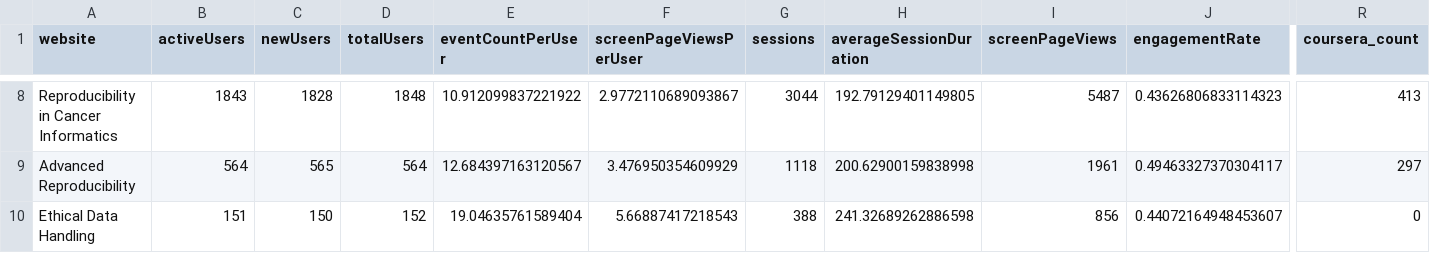
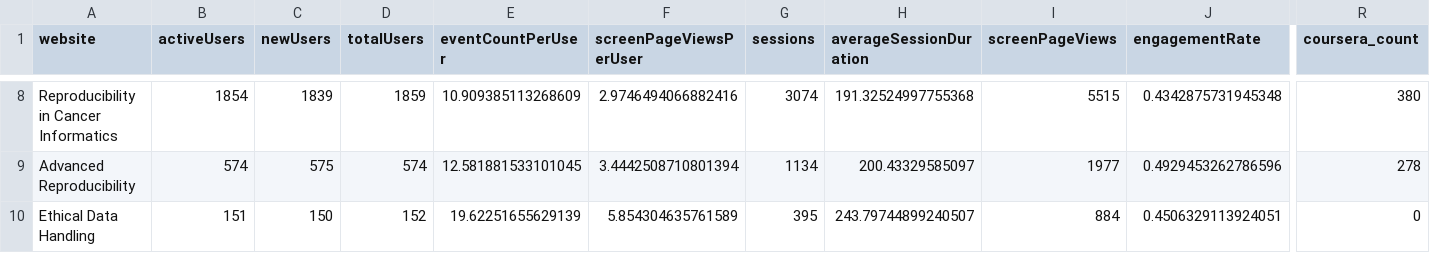
Before and after one commit to FredHutch/itn-dashboard, a CSV file: data/itcr_course_metrics.csv, drawn as a sheet; only a part is shown, gaps mark what is left out; the diff covers the shown part only; the diff names each change by its address in the sheet, - before the commit and + after, or states it on an @@ line.

```diff
--- a/data/itcr_course_metrics.csv
+++ b/data/itcr_course_metrics.csv
-B8 (activeUsers): 1843
+B8 (activeUsers): 1854
-C8 (newUsers): 1828
+C8 (newUsers): 1839
-D8 (totalUsers): 1848
+D8 (totalUsers): 1859
-E8 (eventCountPerUser): 10.912099837221922
+E8 (eventCountPerUser): 10.909385113268609
-F8 (screenPageViewsPerUser): 2.9772110689093867
+F8 (screenPageViewsPerUser): 2.9746494066882416
-G8 (sessions): 3044
+G8 (sessions): 3074
-H8 (averageSessionDuration): 192.79129401149805
+H8 (averageSessionDuration): 191.32524997755368
-I8 (screenPageViews): 5487
+I8 (screenPageViews): 5515
-J8 (engagementRate): 0.43626806833114323
+J8 (engagementRate): 0.4342875731945348
-R8 (coursera_count): 413
+R8 (coursera_count): 380
-B9 (activeUsers): 564
+B9 (activeUsers): 574
-C9 (newUsers): 565
+C9 (newUsers): 575
-D9 (totalUsers): 564
+D9 (totalUsers): 574
-E9 (eventCountPerUser): 12.684397163120567
+E9 (eventCountPerUser): 12.581881533101045
-F9 (screenPageViewsPerUser): 3.476950354609929
+F9 (screenPageViewsPerUser): 3.4442508710801394
-G9 (sessions): 1118
+G9 (sessions): 1134
-H9 (averageSessionDuration): 200.62900159838998
+H9 (averageSessionDuration): 200.43329585097
-I9 (screenPageViews): 1961
+I9 (screenPageViews): 1977
-J9 (engagementRate): 0.49463327370304117
+J9 (engagementRate): 0.4929453262786596
-R9 (coursera_count): 297
+R9 (coursera_count): 278
-E10 (eventCountPerUser): 19.04635761589404
+E10 (eventCountPerUser): 19.62251655629139
-F10 (screenPageViewsPerUser): 5.66887417218543
+F10 (screenPageViewsPerUser): 5.854304635761589
-G10 (sessions): 388
+G10 (sessions): 395
-H10 (averageSessionDuration): 241.32689262886598
+H10 (averageSessionDuration): 243.79744899240507
-I10 (screenPageViews): 856
+I10 (screenPageViews): 884
-J10 (engagementRate): 0.44072164948453607
+J10 (engagementRate): 0.4506329113924051
```
Also changed, not shown: 89 edited cells elsewhere in this file, data/cran_download_stats.csv, data/itcr_ga_metric_data.csv, 1 other file.
